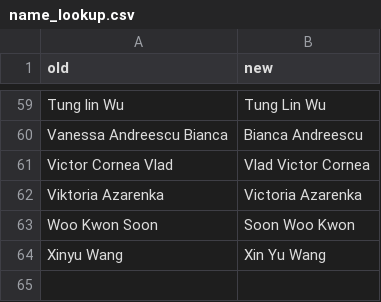
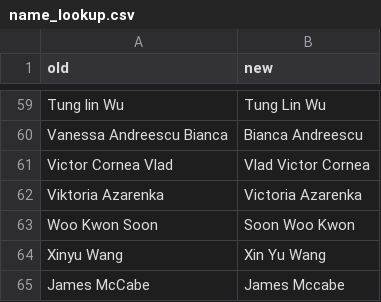
Before and after one commit to migueloliveira6/NeuroTennis, a CSV file: notebooks/name_lookup.csv, drawn as a sheet; only a part is shown, gaps mark what is left out.

```diff
--- a/notebooks/name_lookup.csv
+++ b/notebooks/name_lookup.csv
@@ -64 +64,2 @@ Woo Kwon Soon, Soon Woo Kwon
 Xinyu Wang, Xin Yu Wang
+James McCabe, James Mccabe
```
Also changed, not shown: 5 other files.
